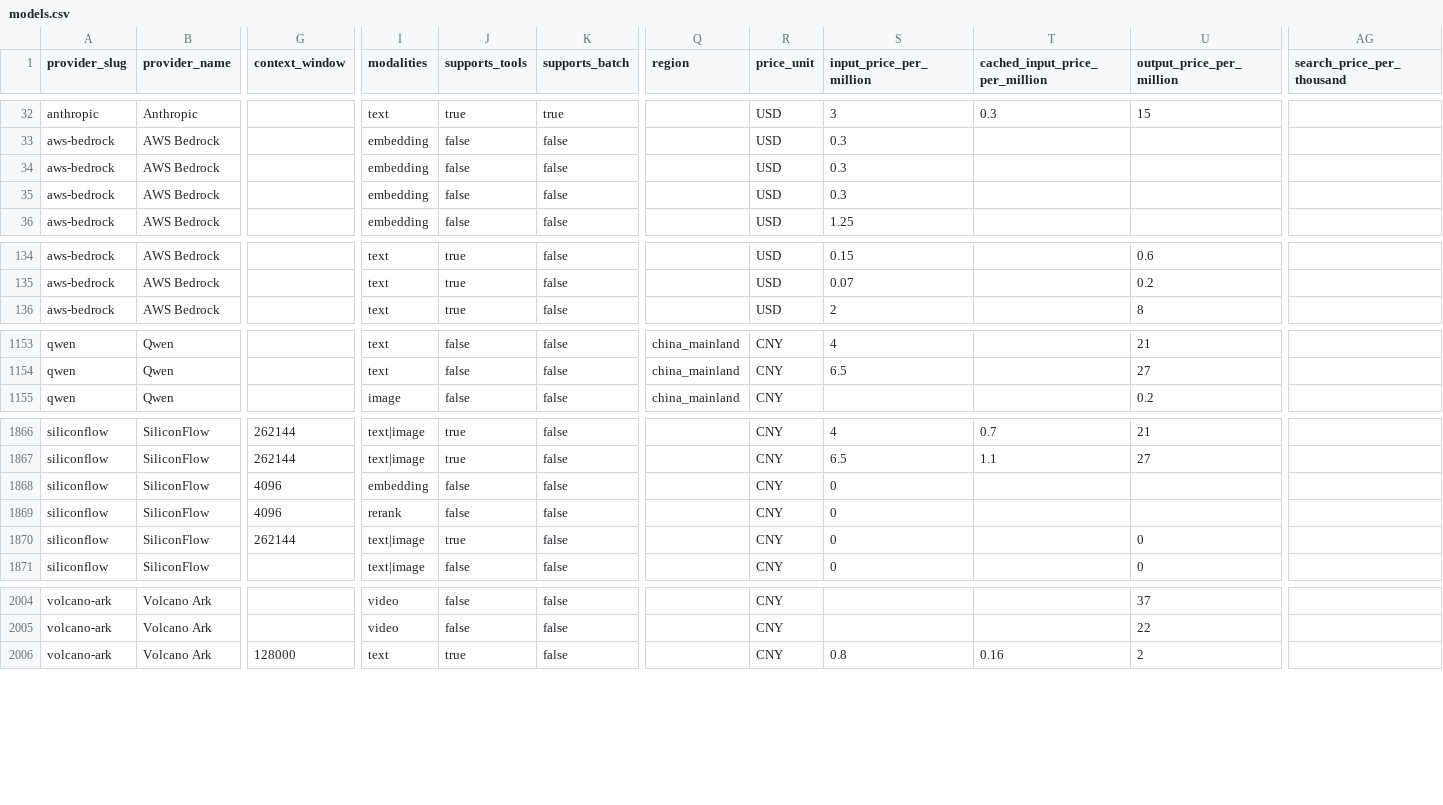
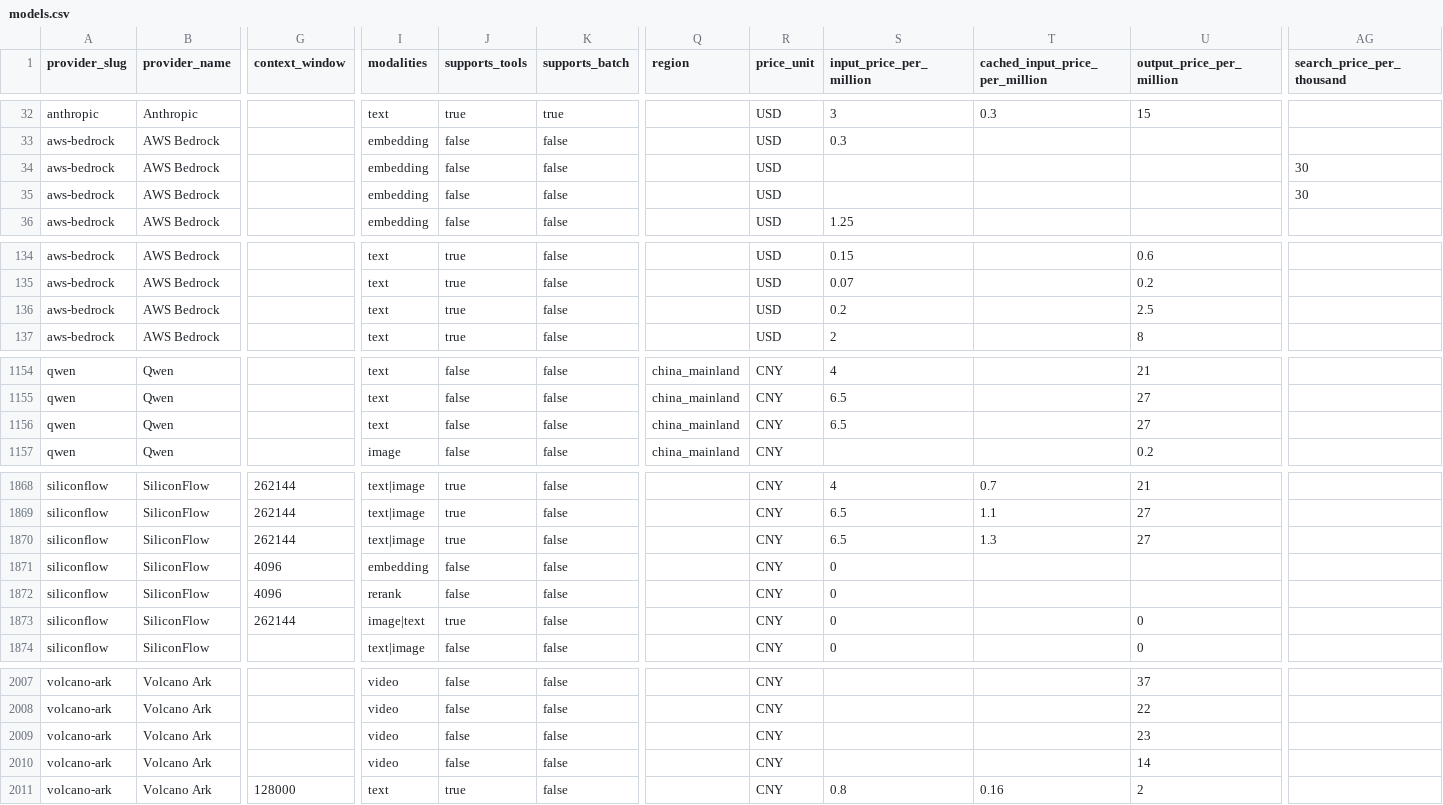
Before and after one commit to llmrates/llm-pricing-dataset, a CSV file: data/models.csv, drawn as a sheet; only a part is shown, gaps mark what is left out; addresses are those after the commit; rows hold the shown columns only; the diff covers the shown part only; the diff names each change by its address in the sheet, - before the commit and + after, or states it on an @@ line.

Commit message:
chore: update dataset (2026-06-16)

```diff
--- a/data/models.csv
+++ b/data/models.csv
-S34:S35 (input_price_per_million): 0.3
+S34:S35 (input_price_per_million): (empty)
-AG34:AG35 (search_price_per_thousand): (empty)
+AG34:AG35 (search_price_per_thousand): 30
+row 136: aws-bedrock | AWS Bedrock |  | text | true | false |  | USD | 0.2 |  | 2.5
+row 1156: qwen | Qwen |  | text | false | false | china_mainland | CNY | 6.5 |  | 27
+row 1870: siliconflow | SiliconFlow | 262144 | text|image | true | false |  | CNY | 6.5 | 1.3 | 27
-I1873 (modalities): text|image
+I1873 (modalities): image|text
+row 2009: volcano-ark | Volcano Ark |  | video | false | false |  | CNY |  |  | 23
+row 2010: volcano-ark | Volcano Ark |  | video | false | false |  | CNY |  |  | 14
```
Also changed, not shown: 7 moved rows and 40 edited cells elsewhere in this file, data/providers.csv, 3 other files.
